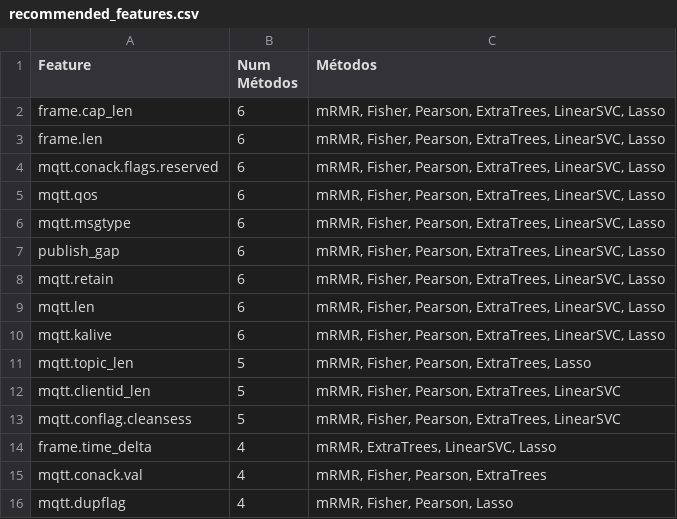
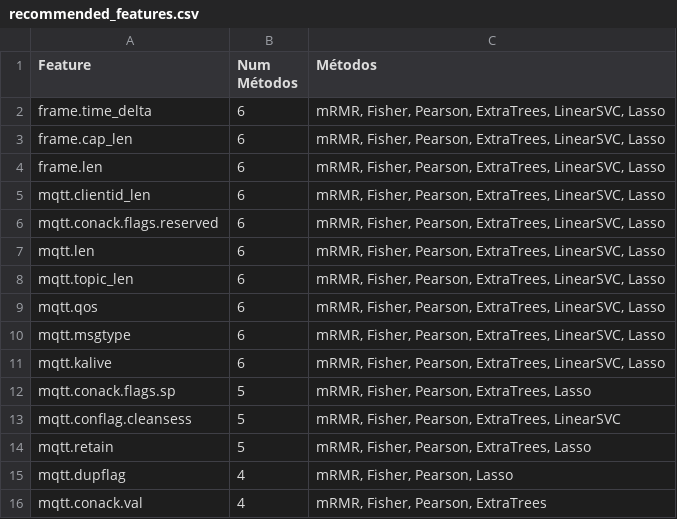
Before and after one commit to William-SWS/mqtt_under_attack, a CSV file: reports/recommended_features.csv, drawn as a sheet.

Commit message:
Update feature consensus and selection reports with new metrics and features
- Added new features to the feature consensus ranking report: mqtt.clientid_len, mqtt.len, mqtt.topic_len.
- Removed duplicate entries for mqtt.len and mqtt.topic_len in the feature consensus ranking report.
- Updated feature selection results to reflect new accuracy metrics and feature reductions.
- Adjusted baseline accuracy and feature metrics in the feature selection with gaps results report.
- Revised recommended features report to include updated metrics and removed duplicates.

```diff
--- a/reports/recommended_features.csv
+++ b/reports/recommended_features.csv
@@ -1,16 +1,16 @@
 Feature,Num Métodos,Métodos
+frame.time_delta,6,"mRMR, Fisher, Pearson, ExtraTrees, LinearSVC, Lasso"
 frame.cap_len,6,"mRMR, Fisher, Pearson, ExtraTrees, LinearSVC, Lasso"
 frame.len,6,"mRMR, Fisher, Pearson, ExtraTrees, LinearSVC, Lasso"
+mqtt.clientid_len,6,"mRMR, Fisher, Pearson, ExtraTrees, LinearSVC, Lasso"
 mqtt.conack.flags.reserved,6,"mRMR, Fisher, Pearson, ExtraTrees, LinearSVC, Lasso"
+mqtt.len,6,"mRMR, Fisher, Pearson, ExtraTrees, LinearSVC, Lasso"
+mqtt.topic_len,6,"mRMR, Fisher, Pearson, ExtraTrees, LinearSVC, Lasso"
 mqtt.qos,6,"mRMR, Fisher, Pearson, ExtraTrees, LinearSVC, Lasso"
 mqtt.msgtype,6,"mRMR, Fisher, Pearson, ExtraTrees, LinearSVC, Lasso"
-publish_gap,6,"mRMR, Fisher, Pearson, ExtraTrees, LinearSVC, Lasso"
-mqtt.retain,6,"mRMR, Fisher, Pearson, ExtraTrees, LinearSVC, Lasso"
-mqtt.len,6,"mRMR, Fisher, Pearson, ExtraTrees, LinearSVC, Lasso"
 mqtt.kalive,6,"mRMR, Fisher, Pearson, ExtraTrees, LinearSVC, Lasso"
-mqtt.topic_len,5,"mRMR, Fisher, Pearson, ExtraTrees, Lasso"
-mqtt.clientid_len,5,"mRMR, Fisher, Pearson, ExtraTrees, LinearSVC"
+mqtt.conack.flags.sp,5,"mRMR, Fisher, Pearson, ExtraTrees, Lasso"
 mqtt.conflag.cleansess,5,"mRMR, Fisher, Pearson, ExtraTrees, LinearSVC"
-frame.time_delta,4,"mRMR, ExtraTrees, LinearSVC, Lasso"
+mqtt.retain,5,"mRMR, Fisher, Pearson, ExtraTrees, Lasso"
+mqtt.dupflag,4,"mRMR, Fisher, Pearson, Lasso"
 mqtt.conack.val,4,"mRMR, Fisher, Pearson, ExtraTrees"
-mqtt.dupflag,4,"mRMR, Fisher, Pearson, Lasso"
```
Also changed, not shown: reports/feature_consensus_ranking.csv, reports/feature_selection_with_gaps_results.csv, 1 other file.
